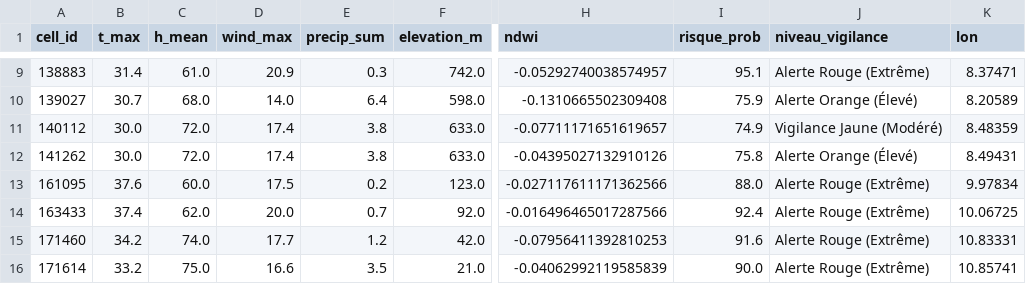
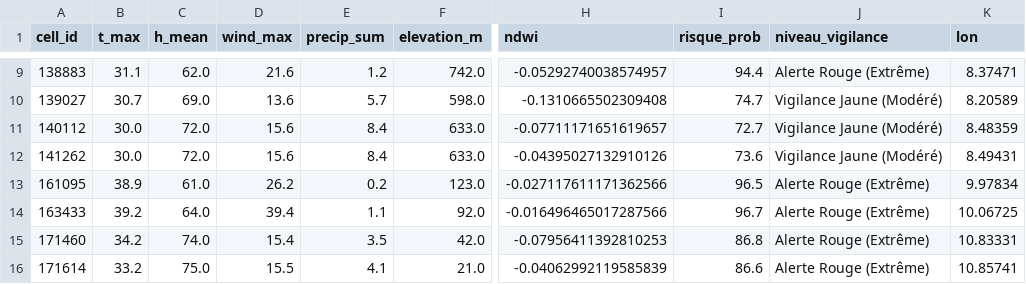
Before and after one commit to Ba7athproject/Tunisia_Fire_Watch, a CSV file: carte_risques_demain_reel.csv, drawn as a sheet; only a part is shown, gaps mark what is left out; the diff covers the shown part only; the diff names each change by its address in the sheet, - before the commit and + after, or states it on an @@ line.

```diff
--- a/carte_risques_demain_reel.csv
+++ b/carte_risques_demain_reel.csv
-B9 (t_max): 31.4
+B9 (t_max): 31.1
-C9 (h_mean): 61.0
+C9 (h_mean): 62.0
-D9 (wind_max): 20.9
+D9 (wind_max): 21.6
-E9 (precip_sum): 0.3
+E9 (precip_sum): 1.2
-I9 (risque_prob): 95.1
+I9 (risque_prob): 94.4
-C10 (h_mean): 68.0
+C10 (h_mean): 69.0
-D10 (wind_max): 14.0
+D10 (wind_max): 13.6
-E10 (precip_sum): 6.4
+E10 (precip_sum): 5.7
-I10 (risque_prob): 75.9
+I10 (risque_prob): 74.7
-J10 (niveau_vigilance): Alerte Orange (Élevé)
+J10 (niveau_vigilance): Vigilance Jaune (Modéré)
-D11:D12 (wind_max): 17.4
+D11:D12 (wind_max): 15.6
-E11:E12 (precip_sum): 3.8
+E11:E12 (precip_sum): 8.4
-I11 (risque_prob): 74.9
+I11 (risque_prob): 72.7
-I12 (risque_prob): 75.8
+I12 (risque_prob): 73.6
-J12 (niveau_vigilance): Alerte Orange (Élevé)
+J12 (niveau_vigilance): Vigilance Jaune (Modéré)
-B13 (t_max): 37.6
+B13 (t_max): 38.9
-C13 (h_mean): 60.0
+C13 (h_mean): 61.0
-D13 (wind_max): 17.5
+D13 (wind_max): 26.2
-I13 (risque_prob): 88.0
+I13 (risque_prob): 96.5
-B14 (t_max): 37.4
+B14 (t_max): 39.2
-C14 (h_mean): 62.0
+C14 (h_mean): 64.0
-D14 (wind_max): 20.0
+D14 (wind_max): 39.4
-E14 (precip_sum): 0.7
+E14 (precip_sum): 1.1
-I14 (risque_prob): 92.4
+I14 (risque_prob): 96.7
-D15 (wind_max): 17.7
+D15 (wind_max): 15.4
-E15 (precip_sum): 1.2
+E15 (precip_sum): 3.5
-I15 (risque_prob): 91.6
+I15 (risque_prob): 86.8
-D16 (wind_max): 16.6
+D16 (wind_max): 15.5
-E16 (precip_sum): 3.5
+E16 (precip_sum): 4.1
-I16 (risque_prob): 90.0
+I16 (risque_prob): 86.6
```
Also changed, not shown: 69 edited cells elsewhere in this file.
